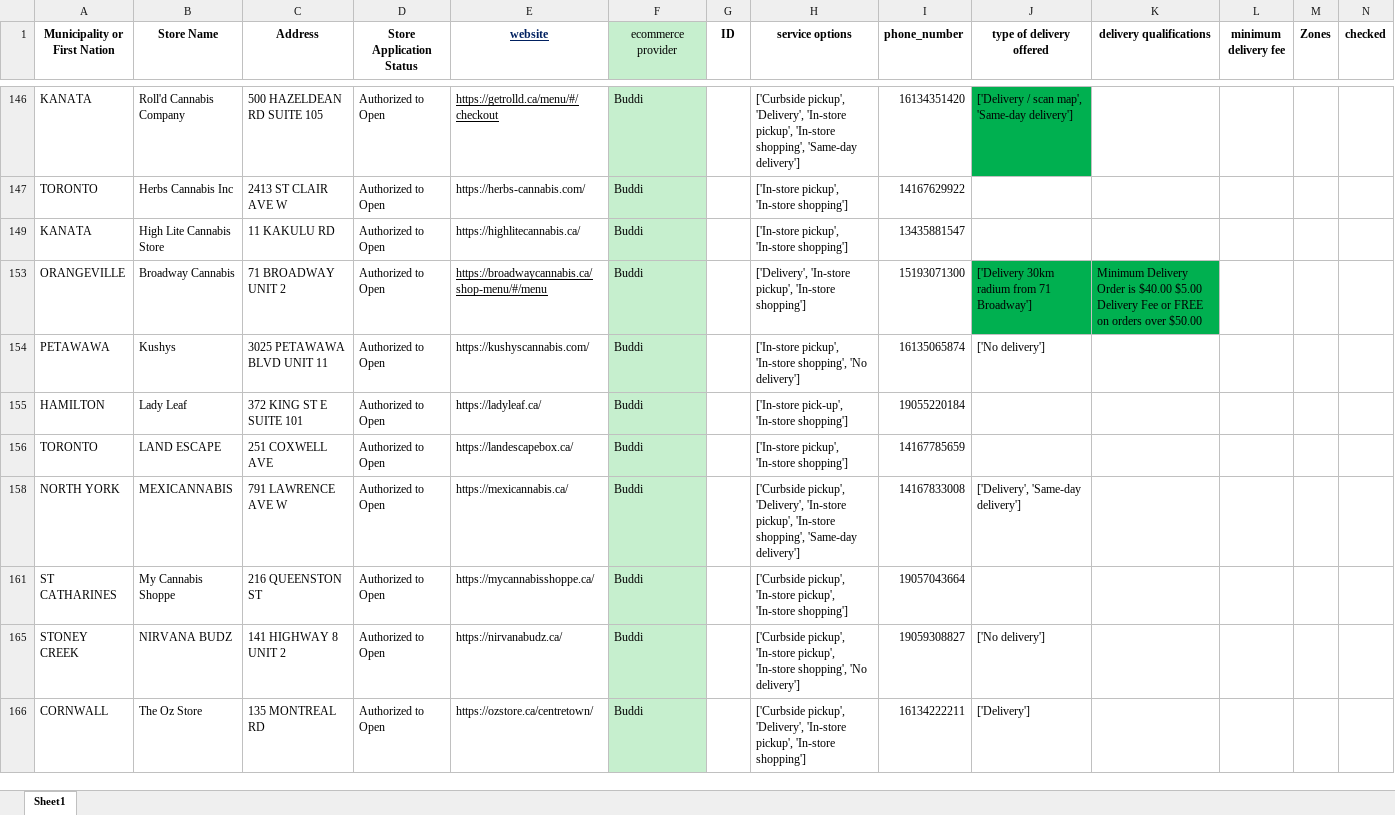
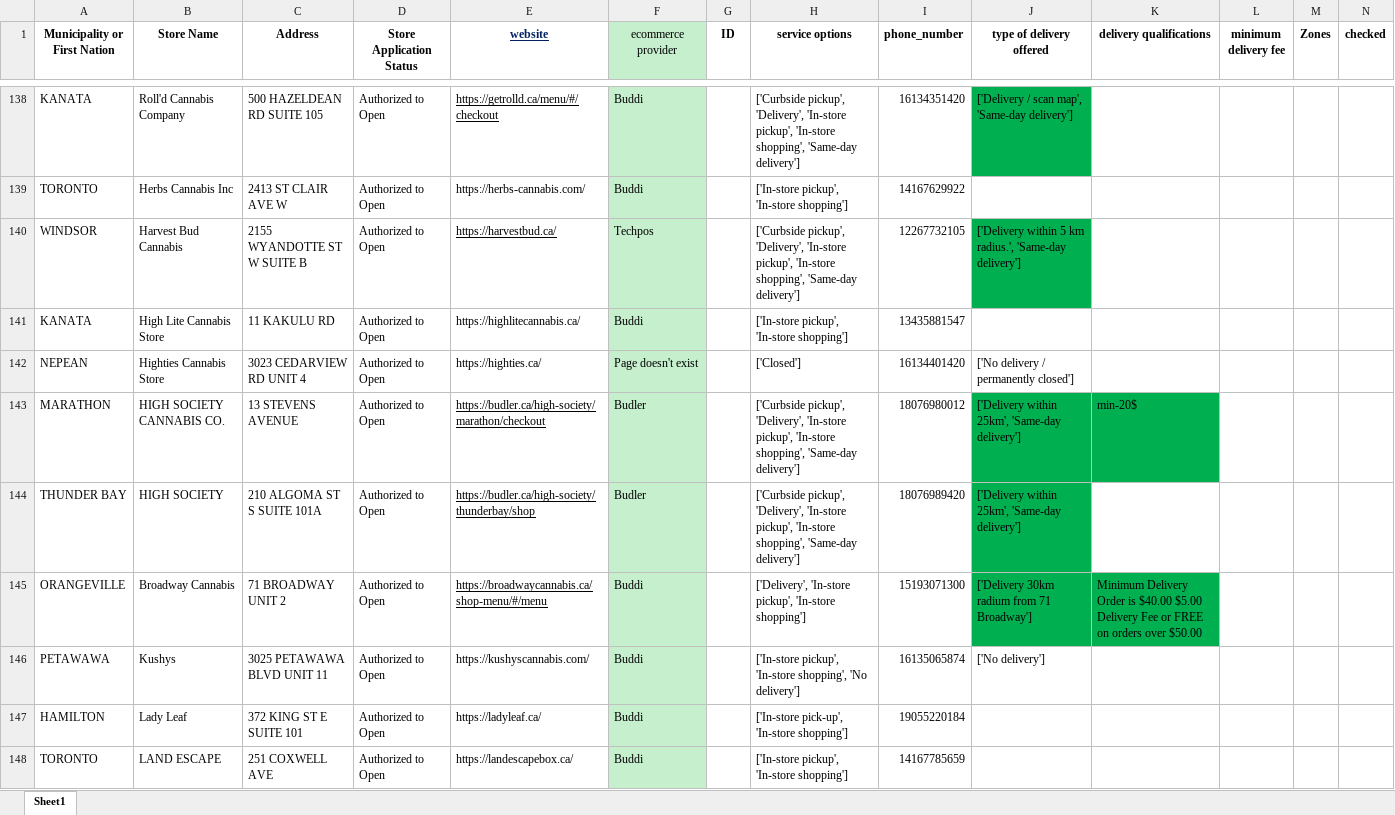
Before and after one commit to lyovaparsyan94/cannabis-shops-scraping, an Excel workbook: platform_scrapper/data/cannabis_used_IDs.xlsx, sheet Sheet1, drawn as a sheet; only a part is shown, gaps mark what is left out; the shorter side is filled out with more unchanged rows; values as stored, in another font and other column widths than the file's, no borders; the diff covers the shown part only; the diff names each change by its address in the sheet, - before the commit and + after, or states it on an @@ line.

```diff
--- a/platform_scrapper/data/cannabis_used_IDs.xlsx (sheet Sheet1)
+++ b/platform_scrapper/data/cannabis_used_IDs.xlsx (sheet Sheet1)
@@ row 140 unhidden: WINDSOR | Harvest Bud Cannabis | 2155 WYANDOTTE ST W SUITE B | Authorized to Open | https://harvestbud.ca/ | Techpos |  | ['Curbside pickup', 'Delivery', 'In-store pickup', 'In-store shopping', 'Same-day delivery'] | 12267732105 | ['Delivery within 5 km radius.', 'Same-day delivery'] @@
@@ row 142 unhidden: NEPEAN | Highties Cannabis Store | 3023 CEDARVIEW RD UNIT 4 | Authorized to Open | https://highties.ca/ | Page doesn't exist |  | ['Closed'] | 16134401420 | ['No delivery / permanently closed'] @@
@@ row 143 unhidden: MARATHON | HIGH SOCIETY CANNABIS CO. | 13 STEVENS AVENUE | Authorized to Open | https://budler.ca/high-society/marathon/checkout | Budler |  | ['Curbside pickup', 'Delivery', 'In-store pickup', 'In-store shopping', 'Same-day delivery'] | 18076980012 | ['Delivery within 25km', 'Same-day delivery'] | min-20$ @@
@@ row 144 unhidden: THUNDER BAY | HIGH SOCIETY | 210 ALGOMA ST S SUITE 101A | Authorized to Open | https://budler.ca/high-society/thunderbay/shop | Budler |  | ['Curbside pickup', 'Delivery', 'In-store pickup', 'In-store shopping', 'Same-day delivery'] | 18076989420 | ['Delivery within 25km', 'Same-day delivery'] @@
```
Also changed, not shown: 8 removed rows and 72 hidden or unhidden rows elsewhere in this sheet, platform_scrapper/data/fake_cannabis_used_IDs.xlsx, 2 other files.
